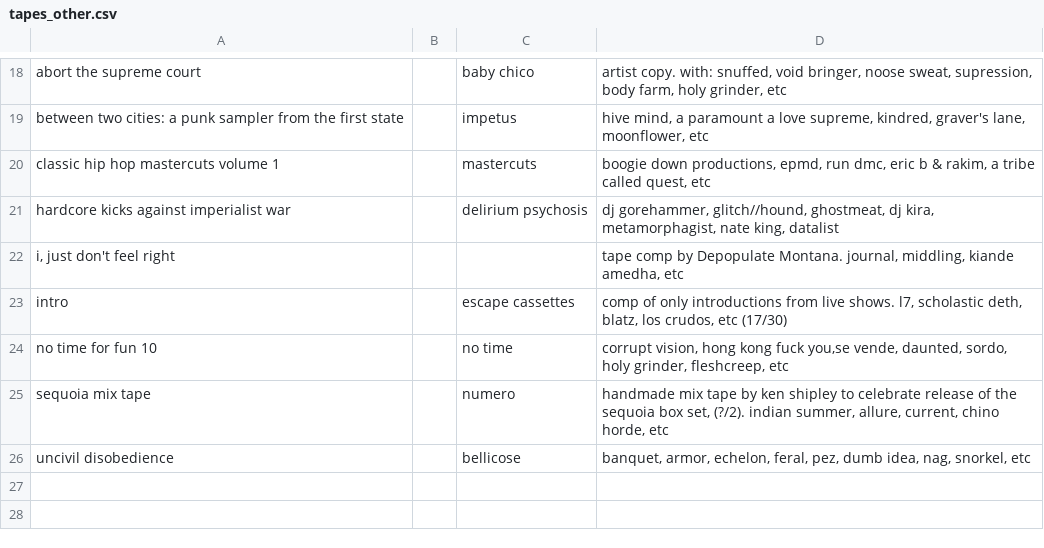
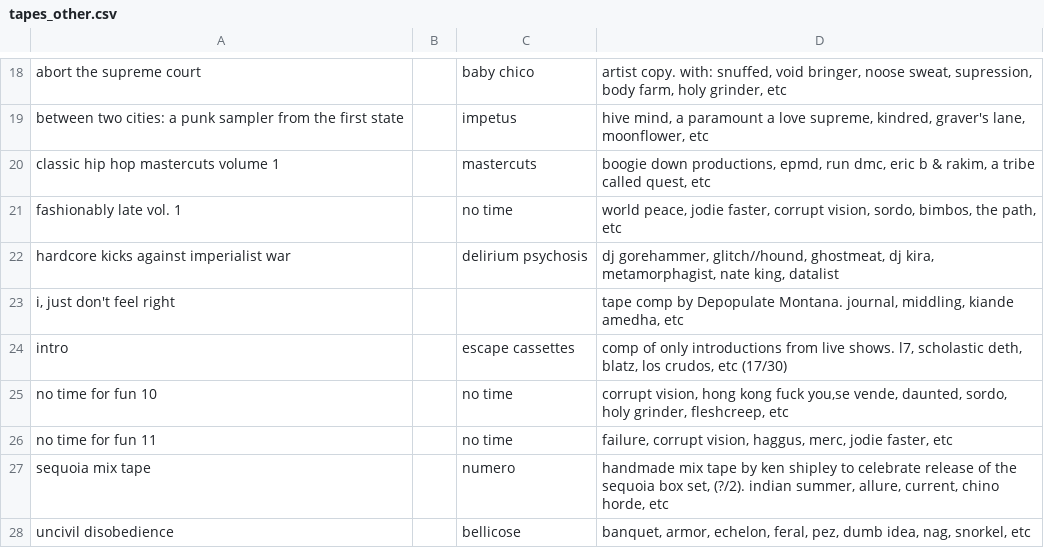
Before and after one commit to okjjj/tradelist, a CSV file: tapes_other.csv, drawn as a sheet; only a part is shown, gaps mark what is left out.

```diff
--- a/tapes_other.csv
+++ b/tapes_other.csv
@@ -20,2 +20,3 @@ abort the supreme court,"",baby chico,"artist copy. with: snuffed, void bringer,
 classic hip hop mastercuts volume 1,"",mastercuts,"boogie down productions, epmd, run dmc, eric b & rakim, a tribe called quest, etc"
+"fashionably late vol. 1","",no time,"world peace, jodie faster, corrupt vision, sordo, bimbos, the path, etc"
 hardcore kicks against imperialist war,"",delirium psychosis,"dj gorehammer, glitch//hound, ghostmeat, dj kira, metamorphagist, nate king, datalist"
@@ -24,2 +25,3 @@ intro,"",escape cassettes,"comp of only introductions from live shows. l7, schol
 no time for fun 10,"",no time,"corrupt vision, hong kong fuck you,se vende, daunted, sordo, holy grinder, fleshcreep, etc"
+no time for fun 11,"",no time,"failure, corrupt vision, haggus, merc, jodie faster, etc"
 sequoia mix tape,"",numero,"handmade mix tape by ken shipley to celebrate release of the sequoia box set, (?/2). indian summer, allure, current, chino horde, etc"
```
Also changed, not shown: 12.csv, 7.csv, 1 other file.
